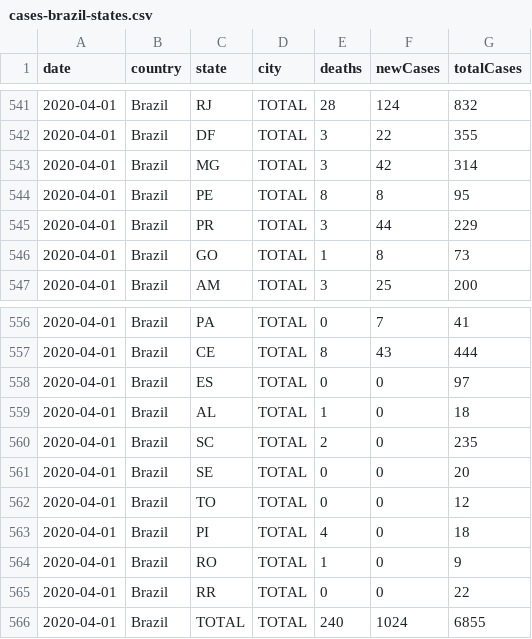
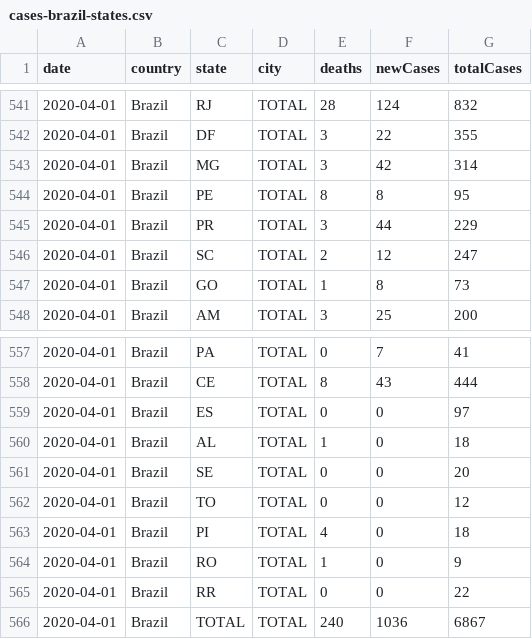
Before and after one commit to wcota/covid19br, a CSV file: cases-brazil-states.csv, drawn as a sheet; only a part is shown, gaps mark what is left out.

```diff
--- a/cases-brazil-states.csv
+++ b/cases-brazil-states.csv
@@ -545,2 +545,3 @@ date,country,state,city,deaths,newCases,totalCases
 2020-04-01,Brazil,PR,TOTAL,3,44,229
+2020-04-01,Brazil,SC,TOTAL,2,12,247
 2020-04-01,Brazil,GO,TOTAL,1,8,73
@@ -559,3 +560,2 @@ date,country,state,city,deaths,newCases,totalCases
 2020-04-01,Brazil,AL,TOTAL,1,0,18
-2020-04-01,Brazil,SC,TOTAL,2,0,235
 2020-04-01,Brazil,SE,TOTAL,0,0,20
@@ -565,2 +565,2 @@ date,country,state,city,deaths,newCases,totalCases
 2020-04-01,Brazil,RR,TOTAL,0,0,22
-2020-04-01,Brazil,TOTAL,TOTAL,240,1024,6855
+2020-04-01,Brazil,TOTAL,TOTAL,240,1036,6867
```
Also changed, not shown: cases-brazil-cities.csv, cases-brazil-total.csv, 2 other files.
